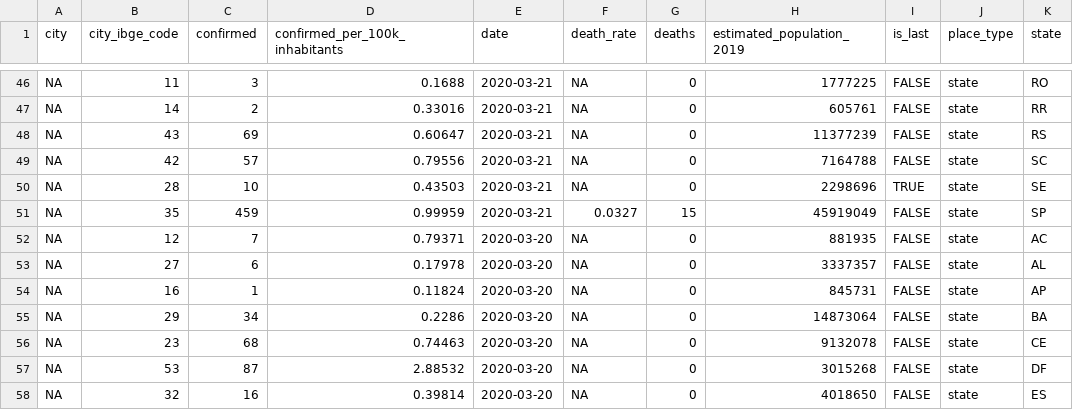
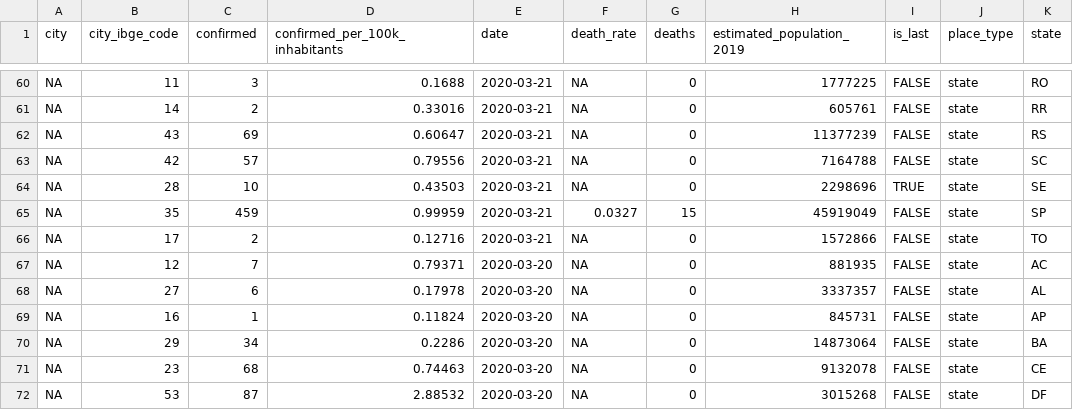
Before and after one commit to liibre/coronabr, a CSV file: vignettes/output/corona_brasil.csv, drawn as a sheet; only a part is shown, gaps mark what is left out; the shorter side is filled out with more unchanged rows; the diff covers the shown part only; the diff names each change by its address in the sheet, - before the commit and + after, or states it on an @@ line.

```diff
--- a/vignettes/output/corona_brasil.csv
+++ b/vignettes/output/corona_brasil.csv
+row 66: NA | 17 | 2 | 0.12716 | 2020-03-21 | NA | 0 | 1572866 | FALSE | state | TO
```
Also changed, not shown: 14 added rows and 16 edited cells elsewhere in this file, 7 other files.
